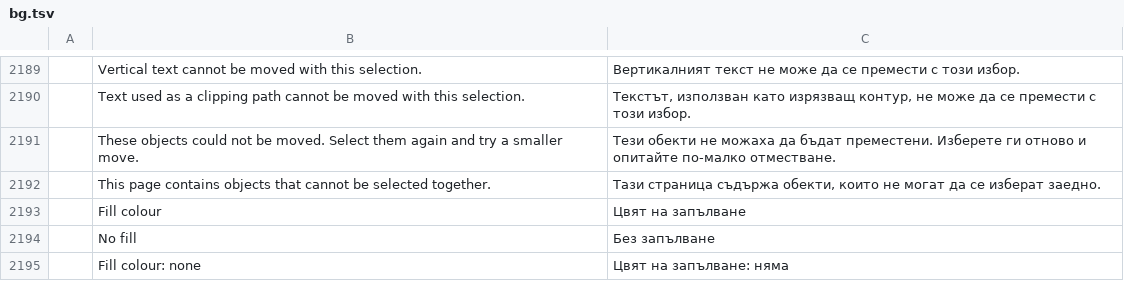
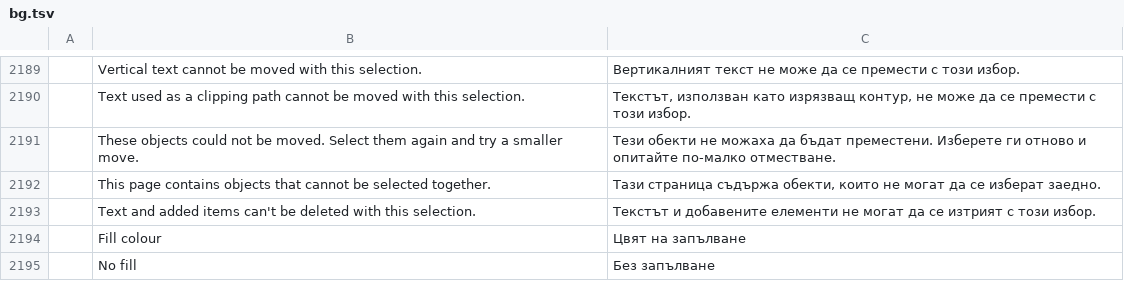
Before and after one commit to OddTony/clone.pdfcraft, a TSV file: crates/ui-egui/src/i18n/bg.tsv, drawn as a sheet; only a part is shown, gaps mark what is left out; the shorter side is filled out with more unchanged rows; the diff names each change by its address in the sheet, - before the commit and + after, or states it on an @@ line.

```diff
--- a/crates/ui-egui/src/i18n/bg.tsv
+++ b/crates/ui-egui/src/i18n/bg.tsv
+row 2193:  | Text and added items can't be deleted with this selection. | Текстът и добавените елементи не могат да се изтрият с този избор.
```
Also changed, not shown: crates/ui-egui/src/i18n/el.tsv, crates/ui-egui/src/i18n/kk.tsv, 22 other files.
